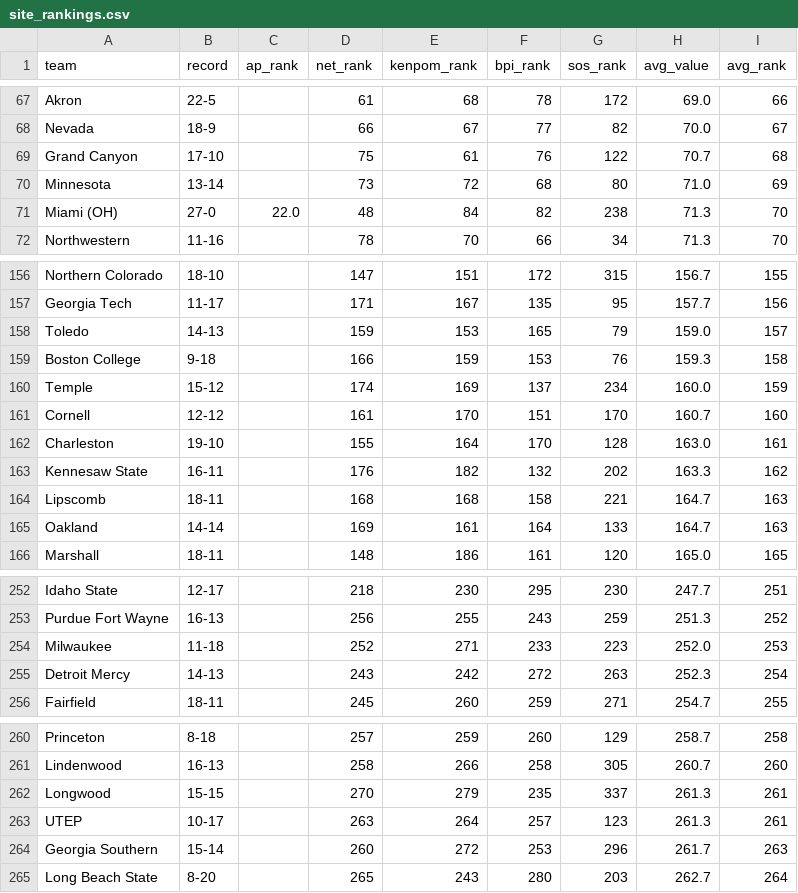
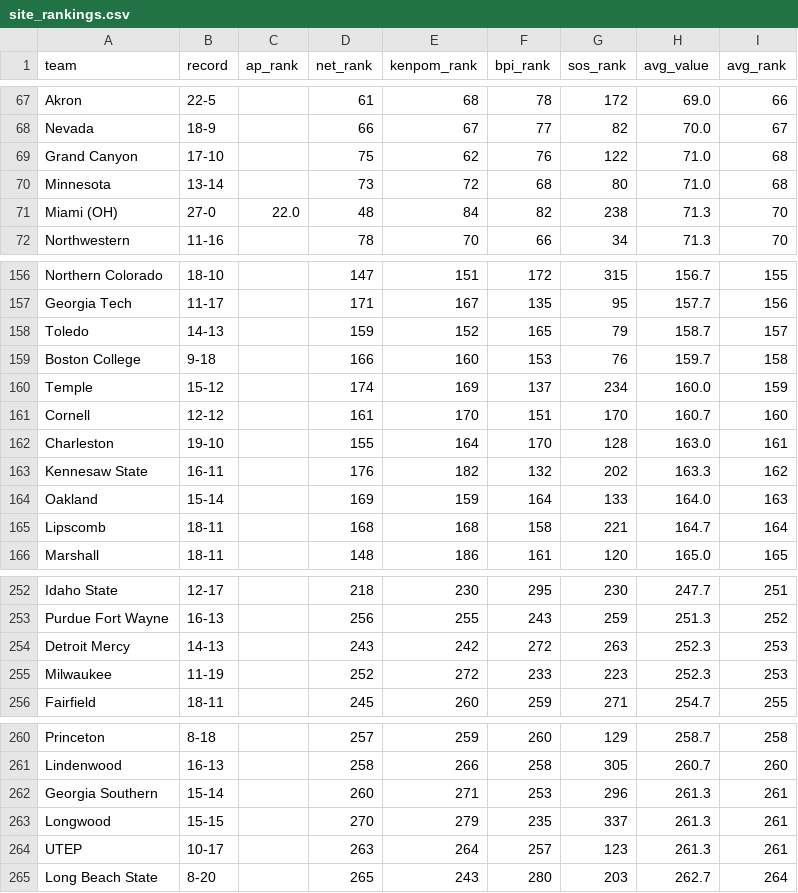
Before and after one commit to kylevogel/cbb-ratings-pipeline, a CSV file: data_processed/site_rankings.csv, drawn as a sheet; only a part is shown, gaps mark what is left out; the diff covers the shown part only.

```diff
--- a/data_processed/site_rankings.csv
+++ b/data_processed/site_rankings.csv
@@ -68,4 +68,4 @@ Akron,22-5,,61,68,78,172,69.0,66
 Nevada,18-9,,66,67,77,82,70.0,67
-Grand Canyon,17-10,,75,61,76,122,70.7,68
-Minnesota,13-14,,73,72,68,80,71.0,69
+Grand Canyon,17-10,,75,62,76,122,71.0,68
+Minnesota,13-14,,73,72,68,80,71.0,68
 Miami (OH),27-0,22.0,48,84,82,238,71.3,70
@@ -157,4 +157,4 @@ Northern Colorado,18-10,,147,151,172,315,156.7,155
 Georgia Tech,11-17,,171,167,135,95,157.7,156
-Toledo,14-13,,159,153,165,79,159.0,157
-Boston College,9-18,,166,159,153,76,159.3,158
+Toledo,14-13,,159,152,165,79,158.7,157
+Boston College,9-18,,166,160,153,76,159.7,158
 Temple,15-12,,174,169,137,234,160.0,159
@@ -163,4 +163,4 @@ Charleston,19-10,,155,164,170,128,163.0,161
 Kennesaw State,16-11,,176,182,132,202,163.3,162
-Lipscomb,18-11,,168,168,158,221,164.7,163
-Oakland,14-14,,169,161,164,133,164.7,163
+Oakland,15-14,,169,159,164,133,164.0,163
+Lipscomb,18-11,,168,168,158,221,164.7,164
 Marshall,18-11,,148,186,161,120,165.0,165
@@ -253,4 +253,4 @@ Idaho State,12-17,,218,230,295,230,247.7,251
 Purdue Fort Wayne,16-13,,256,255,243,259,251.3,252
-Milwaukee,11-18,,252,271,233,223,252.0,253
-Detroit Mercy,14-13,,243,242,272,263,252.3,254
+Detroit Mercy,14-13,,243,242,272,263,252.3,253
+Milwaukee,11-19,,252,272,233,223,252.3,253
 Fairfield,18-11,,245,260,259,271,254.7,255
@@ -261,5 +261,5 @@ Princeton,8-18,,257,259,260,129,258.7,258
 Lindenwood,16-13,,258,266,258,305,260.7,260
+Georgia Southern,15-14,,260,271,253,296,261.3,261
 Longwood,15-15,,270,279,235,337,261.3,261
 UTEP,10-17,,263,264,257,123,261.3,261
-Georgia Southern,15-14,,260,272,253,296,261.7,263
 Long Beach State,8-20,,265,243,280,203,262.7,264
```
Also changed, not shown: 6 edited cells elsewhere in this file, data_raw/kenpom_rankings.csv, 1 other file.
